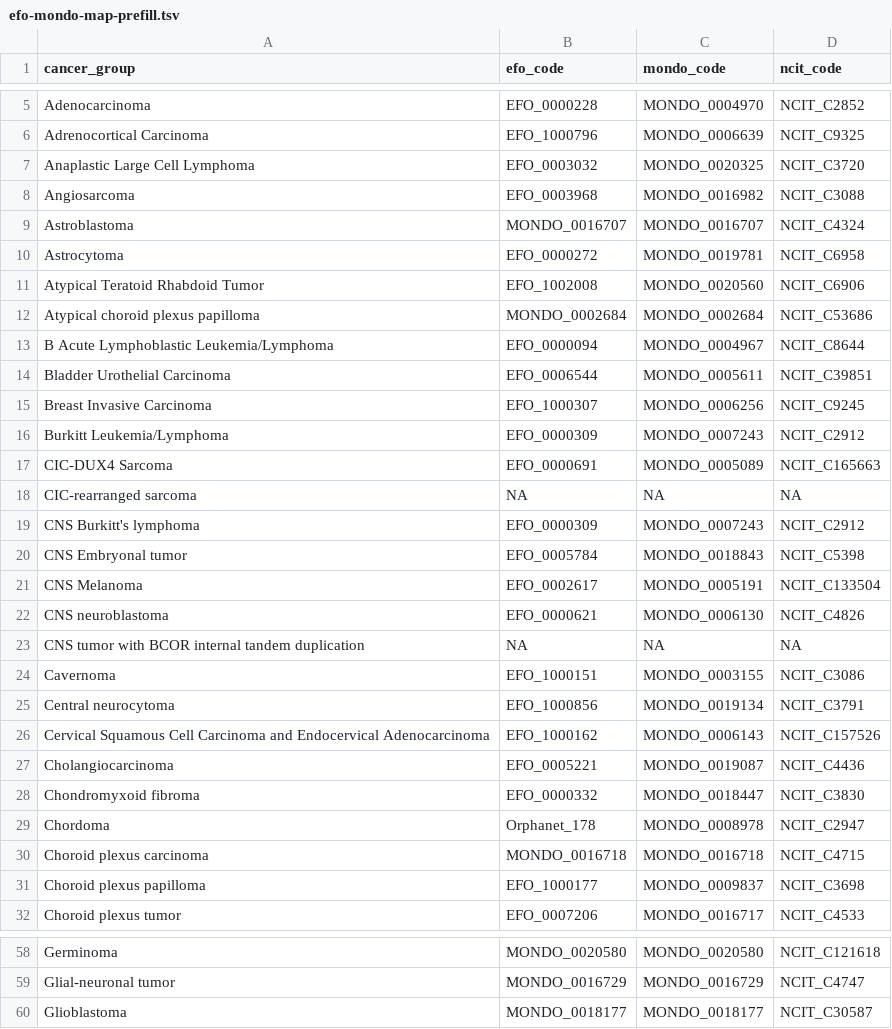
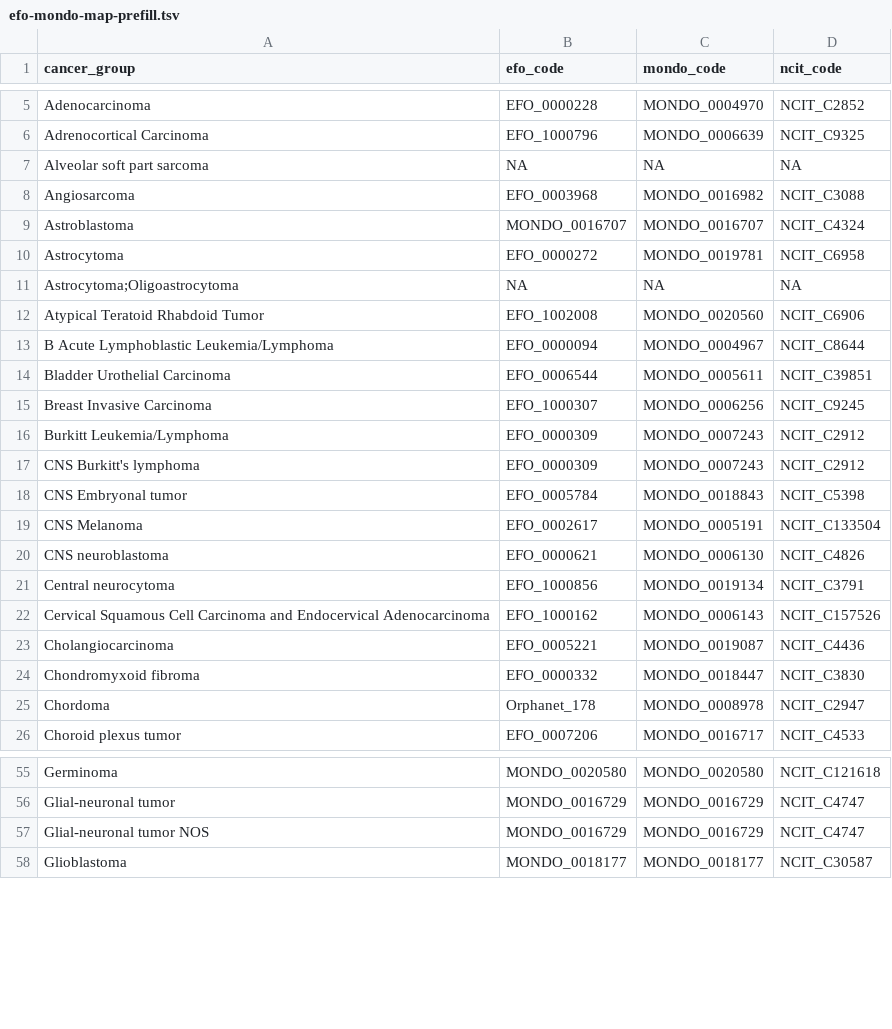
Before and after one commit to rokitalab/OpenPedCan-analysis, a TSV file: analyses/efo-mondo-mapping/results/efo-mondo-map-prefill.tsv, drawn as a sheet; only a part is shown, gaps mark what is left out; removed rows and columns are numbered as before the commit, all else as after; the diff covers the shown part only; the diff names each change by its address in the sheet, - before the commit and + after, or states it on an @@ line.

```diff
--- a/analyses/efo-mondo-mapping/results/efo-mondo-map-prefill.tsv
+++ b/analyses/efo-mondo-mapping/results/efo-mondo-map-prefill.tsv
-row 7: Anaplastic Large Cell Lymphoma | EFO_0003032 | MONDO_0020325 | NCIT_C3720
+row 7: Alveolar soft part sarcoma | NA | NA | NA
+row 11: Astrocytoma;Oligoastrocytoma | NA | NA | NA
-row 12: Atypical choroid plexus papilloma | MONDO_0002684 | MONDO_0002684 | NCIT_C53686
-row 17: CIC-DUX4 Sarcoma | EFO_0000691 | MONDO_0005089 | NCIT_C165663
-row 18: CIC-rearranged sarcoma | NA | NA | NA
-row 23: CNS tumor with BCOR internal tandem duplication | NA | NA | NA
-row 24: Cavernoma | EFO_1000151 | MONDO_0003155 | NCIT_C3086
-row 30: Choroid plexus carcinoma | MONDO_0016718 | MONDO_0016718 | NCIT_C4715
-row 31: Choroid plexus papilloma | EFO_1000177 | MONDO_0009837 | NCIT_C3698
+row 57: Glial-neuronal tumor NOS | MONDO_0016729 | MONDO_0016729 | NCIT_C4747
```
Also changed, not shown: 17 added rows and 11 removed rows elsewhere in this file, analyses/molecular-subtyping-integrate/results/cancer_group_table_for_README.tsv, analyses/molecular-subtyping-integrate/results/discrepancies_to_check.tsv, 6 other files.
